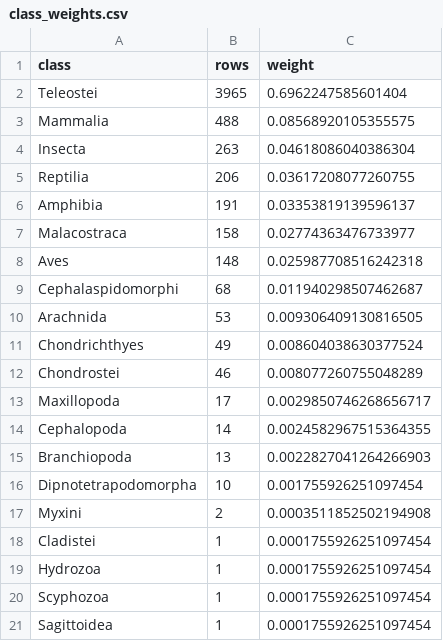
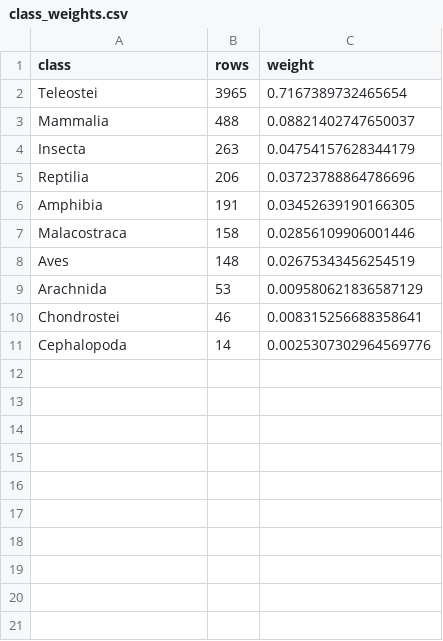
Before and after one commit to Qascve/MSC-RP, a CSV file: data/splits/class_weights.csv, drawn as a sheet.

```diff
--- a/data/splits/class_weights.csv
+++ b/data/splits/class_weights.csv
@@ -1,21 +1,11 @@
 class,rows,weight
-Teleostei,3965,0.6962247585601404
-Mammalia,488,0.08568920105355575
-Insecta,263,0.04618086040386304
-Reptilia,206,0.03617208077260755
-Amphibia,191,0.03353819139596137
-Malacostraca,158,0.02774363476733977
-Aves,148,0.025987708516242318
-Cephalaspidomorphi,68,0.011940298507462687
-Arachnida,53,0.009306409130816505
-Chondrichthyes,49,0.008604038630377524
-Chondrostei,46,0.008077260755048289
-Maxillopoda,17,0.0029850746268656717
-Cephalopoda,14,0.0024582967515364355
-Branchiopoda,13,0.0022827041264266903
-Dipnotetrapodomorpha,10,0.001755926251097454
-Myxini,2,0.0003511852502194908
-Cladistei,1,0.0001755926251097454
-Hydrozoa,1,0.0001755926251097454
-Scyphozoa,1,0.0001755926251097454
-Sagittoidea,1,0.0001755926251097454
+Teleostei,3965,0.7167389732465654
+Mammalia,488,0.08821402747650037
+Insecta,263,0.04754157628344179
+Reptilia,206,0.03723788864786696
+Amphibia,191,0.03452639190166305
+Malacostraca,158,0.02856109906001446
+Aves,148,0.02675343456254519
+Arachnida,53,0.009580621836587129
+Chondrostei,46,0.008315256688358641
+Cephalopoda,14,0.0025307302964569776
```
Also changed, not shown: data/splits/class_species_block_split_summary.csv, results/benchmark/all/species_accuracy.csv, 31 other files.
